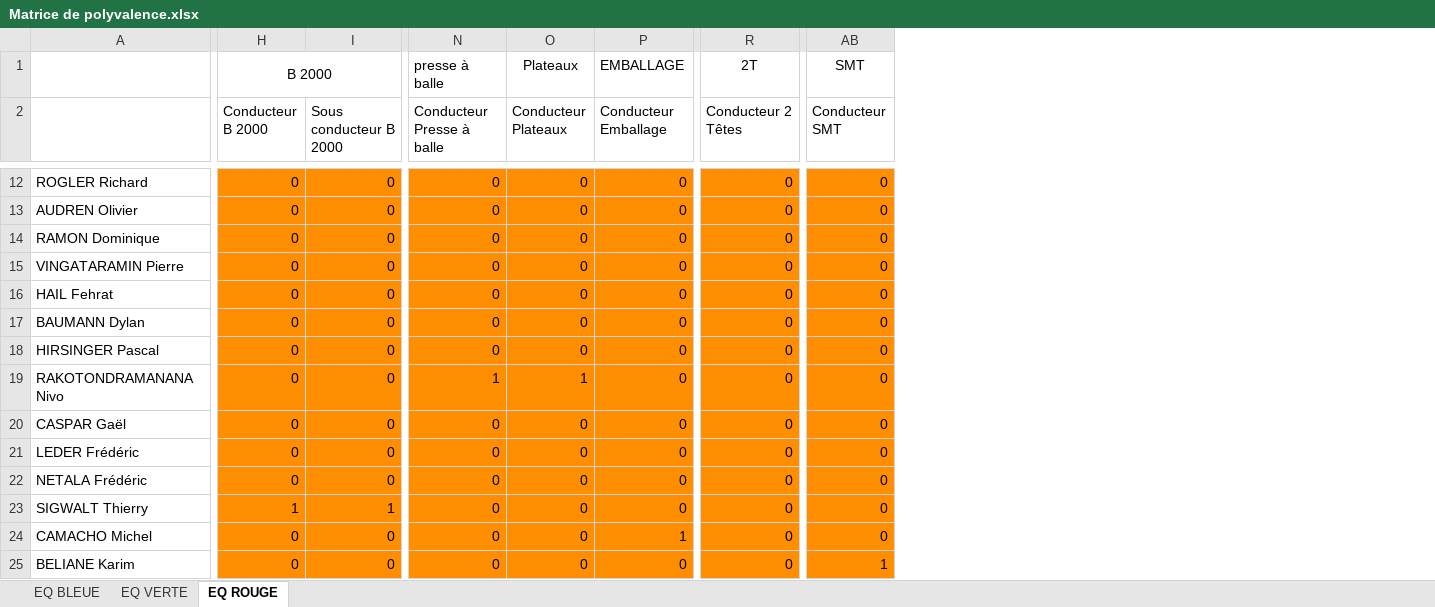
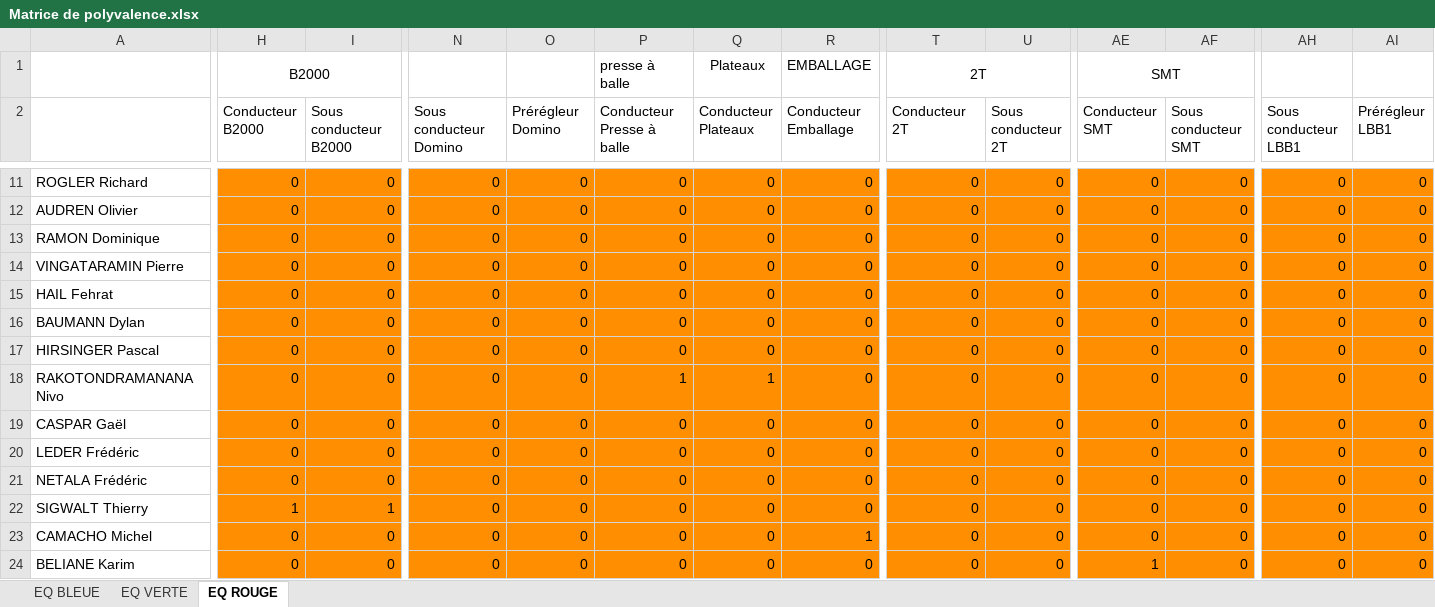
Before and after one commit to TisaneFruitRouge/dssmith-planning, an Excel workbook: Matrice de polyvalence.xlsx, sheet EQ ROUGE, drawn as a sheet; only a part is shown, gaps mark what is left out; values as stored, in another font and other column widths than the file's, no borders; conditional formats not drawn; addresses are those after the commit; the diff covers the shown part only; the diff names each change by its address in the sheet, - before the commit and + after, or states it on an @@ line.

```diff
--- a/Matrice de polyvalence.xlsx (sheet EQ ROUGE)
+++ b/Matrice de polyvalence.xlsx (sheet EQ ROUGE)
+column Q (Conducteur Plateaux), row 1: Plateaux; rows 11-24: 0 | 0 | 0 | 0 | 0 | 0 | 0 | 1 | 0 | 0 | 0 | 0 | 0 | 0
+column R (Conducteur Emballage), row 1: EMBALLAGE; rows 11-24: 0 | 0 | 0 | 0 | 0 | 0 | 0 | 0 | 0 | 0 | 0 | 0 | 1 | 0
+column U (Sous conducteur 2T), rows 11-24: all 0
+column AF (Sous conducteur SMT), rows 11-24: all 0
+column AH (Sous conducteur LBB1), rows 11-24: all 0
+column AI (Prérégleur LBB1), rows 11-24: all 0
-H1 (Conducteur B2000): B 2000
+H1 (Conducteur B2000): B2000
-N1 (Sous conducteur Domino): presse à balle
+N1 (Sous conducteur Domino): (empty)
-O1 (Prérégleur Domino): Plateaux
+O1 (Prérégleur Domino): (empty)
-P1 (Conducteur Presse à balle): EMBALLAGE
+P1 (Conducteur Presse à balle): presse à balle
+T1:U1 merged
+AE1:AF1 merged
-H2: Conducteur B 2000
+H2: Conducteur B2000
-I2: Sous conducteur B 2000
+I2: Sous conducteur B2000
-N2: Conducteur Presse à balle
+N2: Sous conducteur Domino
-O2: Conducteur Plateaux
+O2: Prérégleur Domino
-P2: Conducteur Emballage
+P2: Conducteur Presse à balle
-T2: Conducteur 2 Têtes
+T2: Conducteur 2T
-N18 (Sous conducteur Domino): 1
+N18 (Sous conducteur Domino): 0
-O18 (Prérégleur Domino): 1
+O18 (Prérégleur Domino): 0
-P18 (Conducteur Presse à balle): 0
+P18 (Conducteur Presse à balle): 1
-P23 (Conducteur Presse à balle): 1
+P23 (Conducteur Presse à balle): 0
```
Also changed, not shown: 2 removed rows, 9 edited cells and merged cells elsewhere in this sheet, sheet EQ BLEUE, sheet EQ VERTE, 3 other files.
